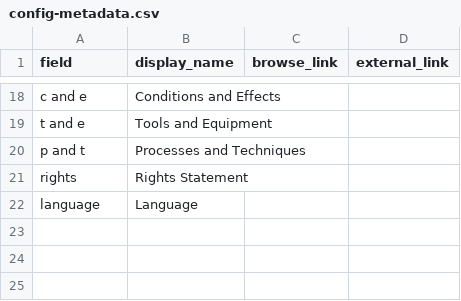
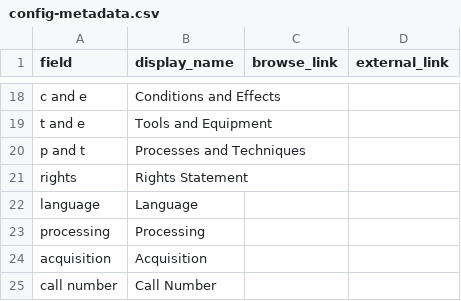
Before and after one commit to HRKerner/Collection-Builder, a CSV file: _data/config-metadata.csv, drawn as a sheet; only a part is shown, gaps mark what is left out; the diff names each change by its address in the sheet, - before the commit and + after, or states it on an @@ line.

Commit message:
Update config-metadata.csv

```diff
--- a/_data/config-metadata.csv
+++ b/_data/config-metadata.csv
+row 23: processing | Processing
+row 24: acquisition | Acquisition
+row 25: call number | Call Number
```
